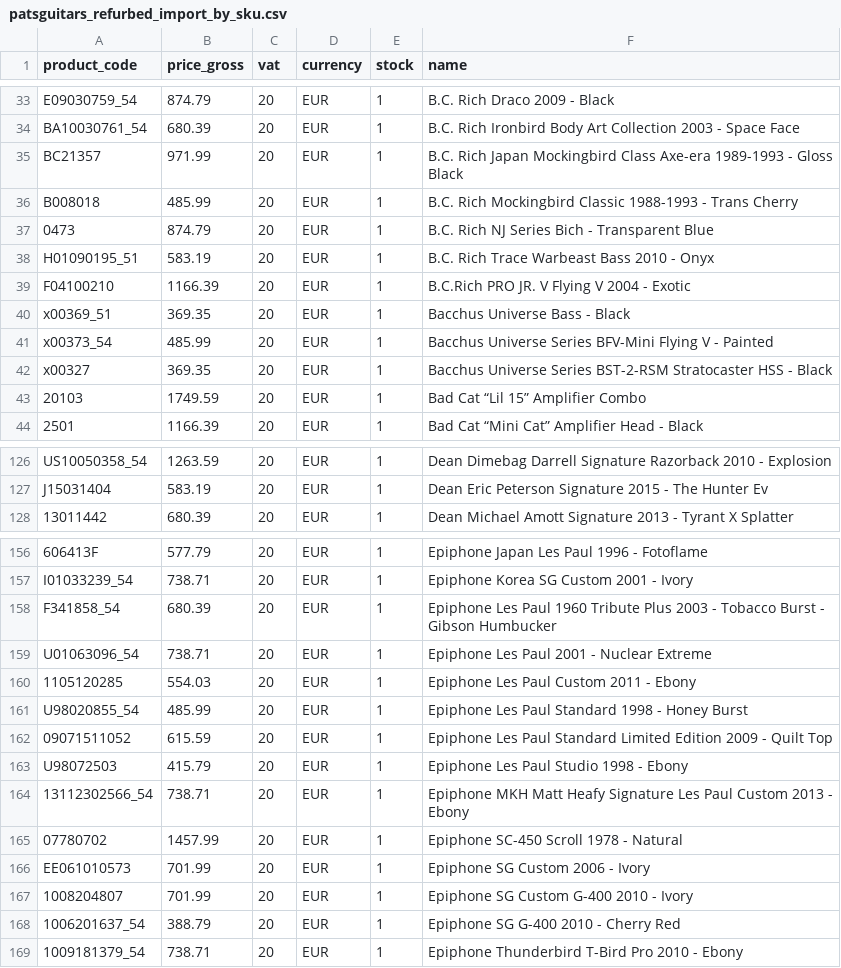
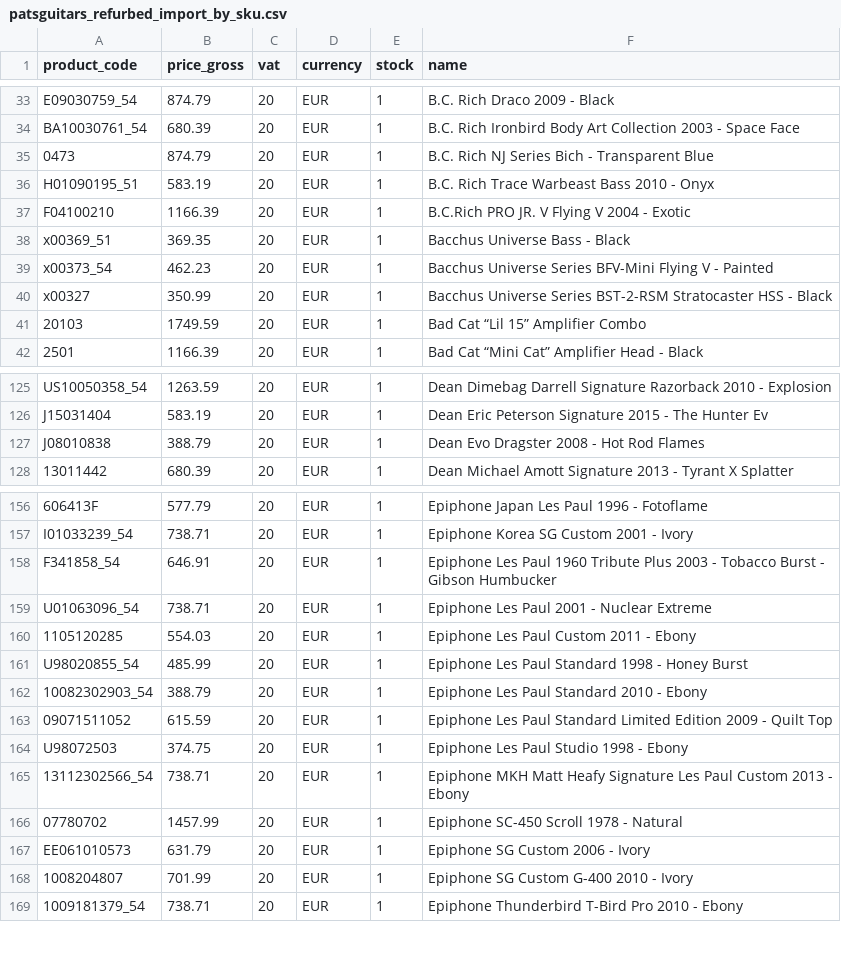
Before and after one commit to brendanrefurbed/supplier-feeds-public, a CSV file: patsguitars_refurbed_import_by_sku.csv, drawn as a sheet; only a part is shown, gaps mark what is left out; removed rows and columns are numbered as before the commit, all else as after; the diff covers the shown part only; the diff names each change by its address in the sheet, - before the commit and + after, or states it on an @@ line.

```diff
--- a/patsguitars_refurbed_import_by_sku.csv
+++ b/patsguitars_refurbed_import_by_sku.csv
-row 35: BC21357 | 971.99 | 20 | EUR | 1 | B.C. Rich Japan Mockingbird Class Axe-era 1989-1993 - Gloss Black
-row 36: B008018 | 485.99 | 20 | EUR | 1 | B.C. Rich Mockingbird Classic 1988-1993 - Trans Cherry
-B39 (price_gross): 485.99
+B39 (price_gross): 462.23
-B40 (price_gross): 369.35
+B40 (price_gross): 350.99
+row 127: J08010838 | 388.79 | 20 | EUR | 1 | Dean Evo Dragster 2008 - Hot Rod Flames
-B158 (price_gross): 680.39
+B158 (price_gross): 646.91
+row 162: 10082302903_54 | 388.79 | 20 | EUR | 1 | Epiphone Les Paul Standard 2010 - Ebony
-B164 (price_gross): 415.79
+B164 (price_gross): 374.75
-B167 (price_gross): 701.99
+B167 (price_gross): 631.79
-row 168: 1006201637_54 | 388.79 | 20 | EUR | 1 | Epiphone SG G-400 2010 - Cherry Red
```
Also changed, not shown: 3 added rows, 7 removed rows and 57 edited cells elsewhere in this file, patsguitars_refurbed_import.csv.
